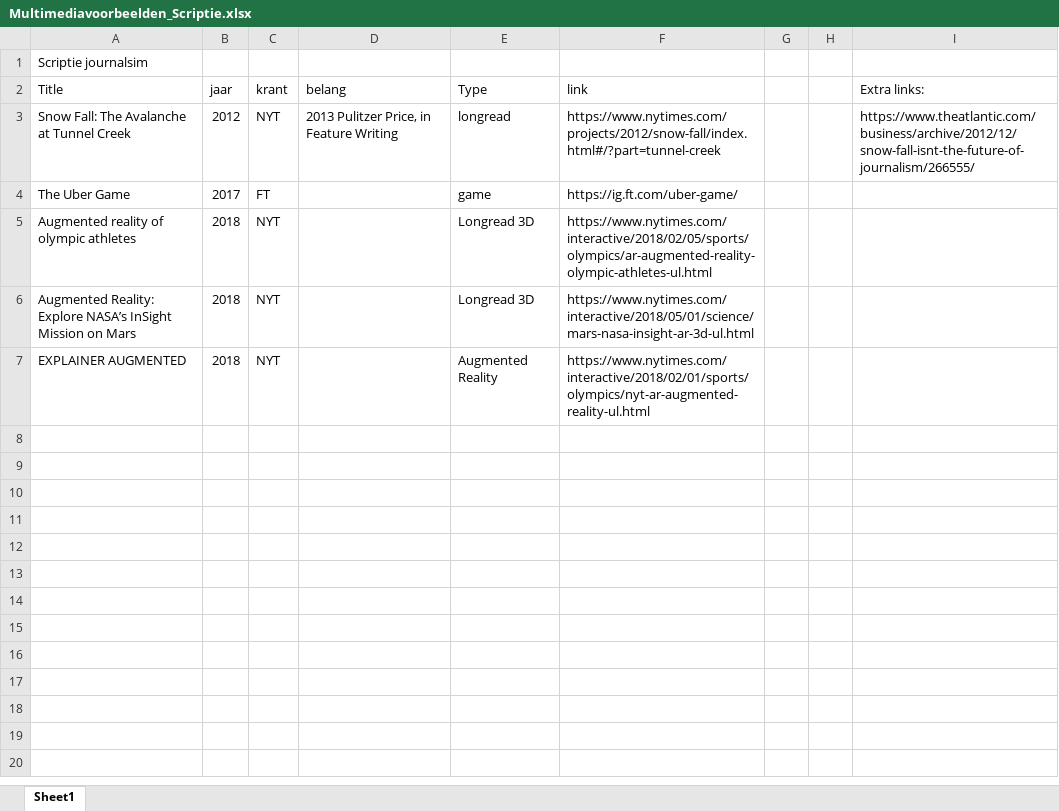
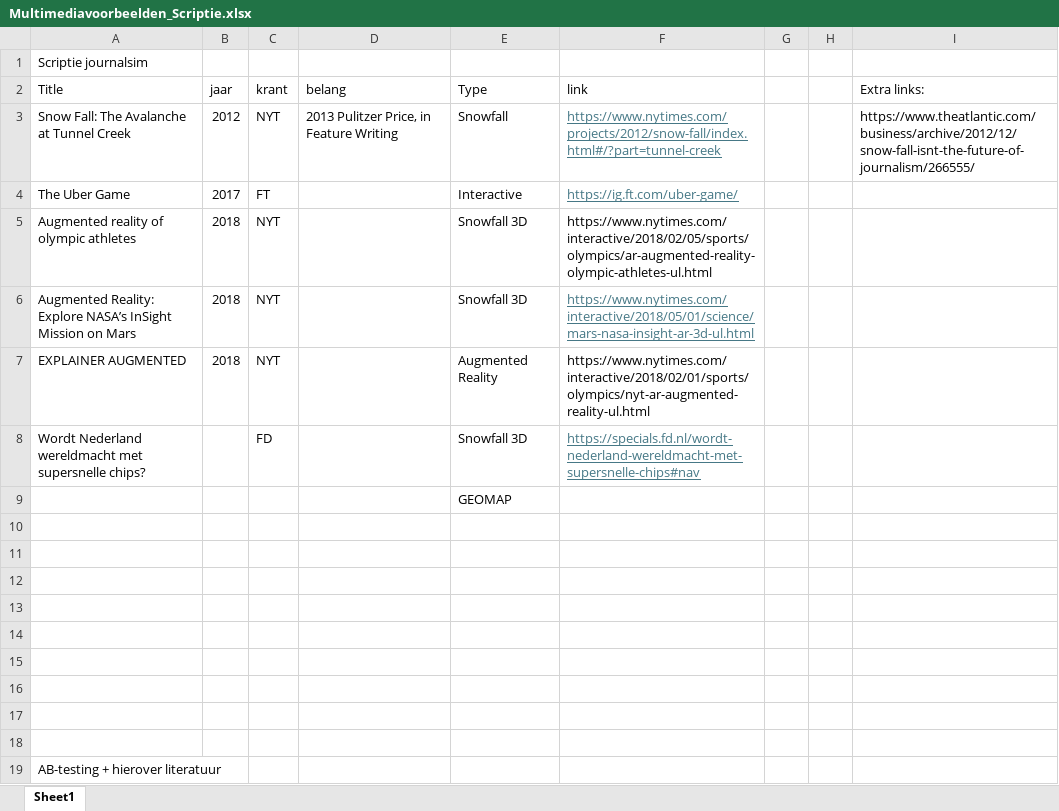
Before and after one commit to JortSiemes/JNM-Premaster, an Excel workbook: Vakken Y2/Scriptie/Multimediavoorbeelden_Scriptie.xlsx, sheet Sheet1, drawn as a sheet; values as stored, in another font and other column widths than the file's, no borders; the diff names each change by its address in the sheet, - before the commit and + after, or states it on an @@ line.

```diff
--- a/Vakken Y2/Scriptie/Multimediavoorbeelden_Scriptie.xlsx (sheet Sheet1)
+++ b/Vakken Y2/Scriptie/Multimediavoorbeelden_Scriptie.xlsx (sheet Sheet1)
-E3 (Type): longread
+E3 (Type): Snowfall
@@ F3:F4 underline: off → on, text colour: black → #467886 @@
-E4 (Type): game
+E4 (Type): Interactive
-E5:E6 (Type): Longread 3D
+E5:E6 (Type): Snowfall 3D
@@ F6 underline: off → on, text colour: black → #467886 @@
+row 8: Wordt Nederland wereldmacht met supersnelle chips? |  | FD |  | Snowfall 3D | https://specials.fd.nl/wordt-nederland-wereldmacht-met-supersnelle-chips#nav
+row 9:  |  |  |  | GEOMAP
+row 10: (empty)
+row 11: (empty)
+row 12: (empty)
+row 13: (empty)
+row 14: (empty)
+row 15: (empty)
+row 16: (empty)
+row 17: (empty)
+row 18: (empty)
+row 19: AB-testing + hierover literatuur
```
Also changed, not shown: 1 other file.
